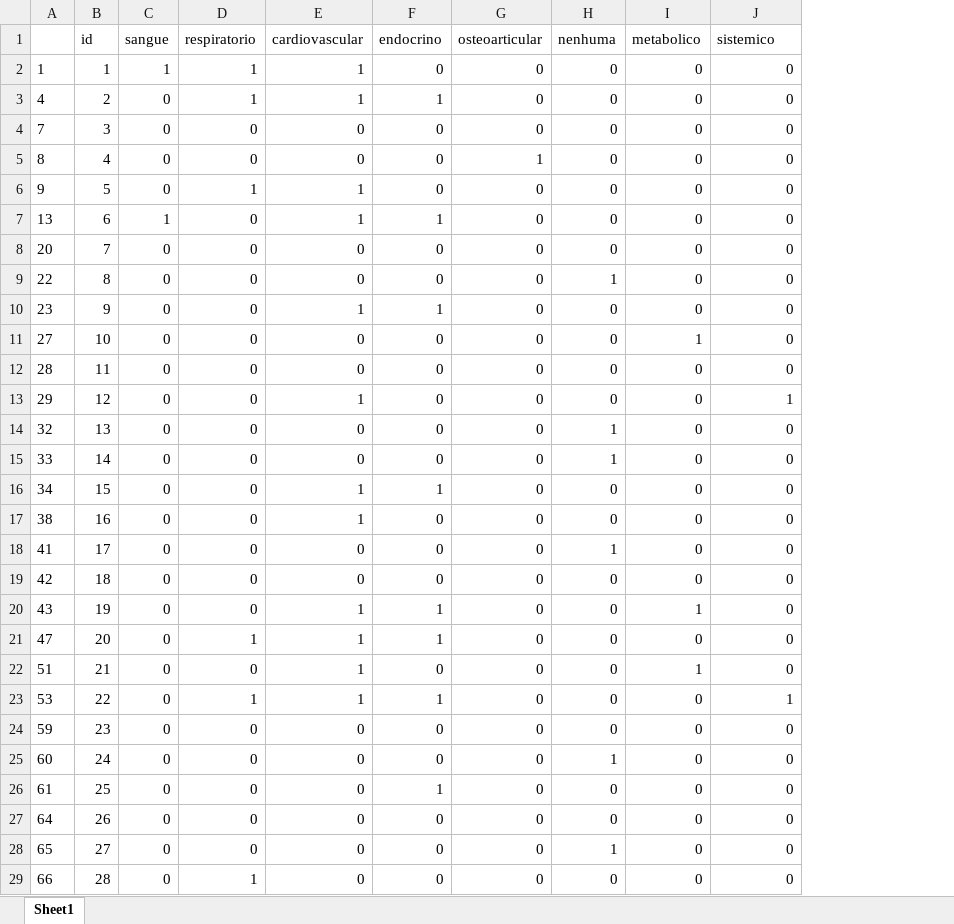
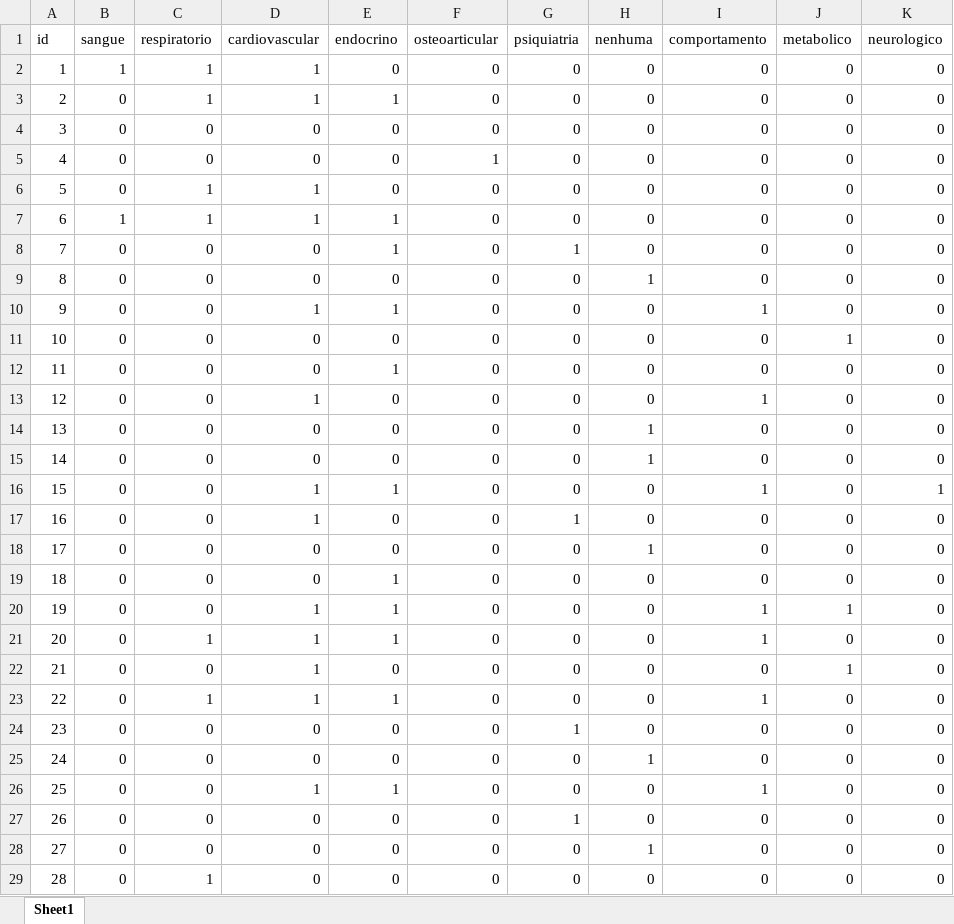
Before and after one commit to gusmmm/anestesia.info, an Excel workbook: output/patologia_previa_classes.xlsx, sheet Sheet1, drawn as a sheet; only a part is shown; values as stored, in another font and other column widths than the file's, no borders; removed rows and columns are numbered as before the commit, all else as after; the diff covers the shown part only; the diff names each change by its address in the sheet, - before the commit and + after, or states it on an @@ line.

```diff
--- a/output/patologia_previa_classes.xlsx (sheet Sheet1)
+++ b/output/patologia_previa_classes.xlsx (sheet Sheet1)
-column A, rows 2-29: 1 | 4 | 7 | 8 | 9 | 13 | 20 | 22 | 23 | 27 | 28 | 29 | 32 | 33 | 34 | 38 | 41 | 42 | 43 | 47 | 51 | 53 | 59 | 60 | 61 | 64 | 65 | 66
+column G (psiquiatria), rows 2-29: 0 | 0 | 0 | 0 | 0 | 0 | 1 | 0 | 0 | 0 | 0 | 0 | 0 | 0 | 0 | 1 | 0 | 0 | 0 | 0 | 0 | 0 | 1 | 0 | 0 | 1 | 0 | 0
+column I (comportamento), rows 2-29: 0 | 0 | 0 | 0 | 0 | 0 | 0 | 0 | 1 | 0 | 0 | 1 | 0 | 0 | 1 | 0 | 0 | 0 | 1 | 1 | 0 | 1 | 0 | 0 | 1 | 0 | 0 | 0
-K1: sistemico
+K1: neurologico
-C7 (respiratorio): 0
+C7 (respiratorio): 1
-E8 (endocrino): 0
+E8 (endocrino): 1
-E12 (endocrino): 0
+E12 (endocrino): 1
-K13 (neurologico): 1
+K13 (neurologico): 0
-K16 (neurologico): 0
+K16 (neurologico): 1
-E19 (endocrino): 0
+E19 (endocrino): 1
-K23 (neurologico): 1
+K23 (neurologico): 0
-D26 (cardiovascular): 0
+D26 (cardiovascular): 1
```
Also changed, not shown: 3 edited cells elsewhere in this sheet, output/patologia_previa.xlsx, 3 other files.
